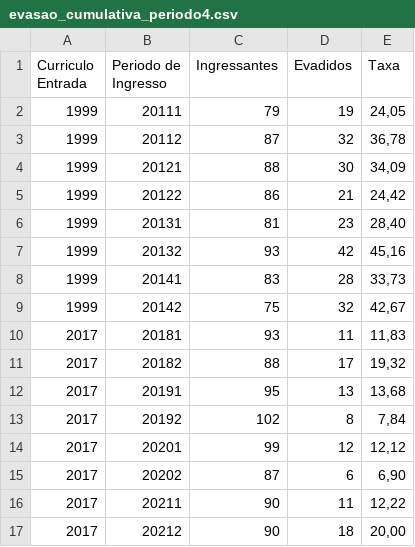
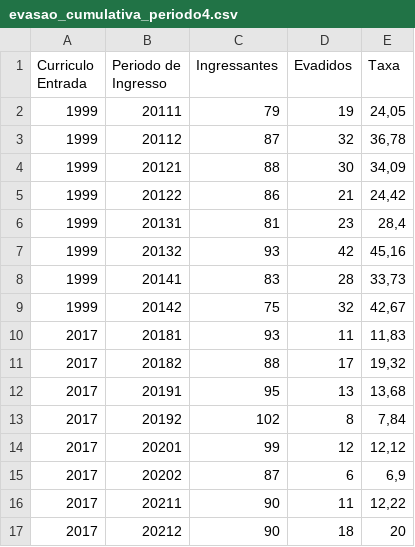
Before and after one commit to DiegoKazadi/ufcg-evasao-impacto-curriculo, a CSV file: Dados_Script_Usados/resultados/tabelas/Evasao cumulativa/evasao_cumulativa_periodo4.csv, drawn as a sheet; the diff names each change by its address in the sheet, - before the commit and + after, or states it on an @@ line.

```diff
--- a/Dados_Script_Usados/resultados/tabelas/Evasao cumulativa/evasao_cumulativa_periodo4.csv
+++ b/Dados_Script_Usados/resultados/tabelas/Evasao cumulativa/evasao_cumulativa_periodo4.csv
-E6 (Taxa): 28,40
+E6 (Taxa): 28,4
-E15 (Taxa): 6,90
+E15 (Taxa): 6,9
-E17 (Taxa): 20,00
+E17 (Taxa): 20
```
Also changed, not shown: Dados_Script_Usados/resultados/tabelas/Evasao cumulativa/evasao_cumulativa_periodo1.csv, Dados_Script_Usados/resultados/tabelas/Evasao cumulativa/evasao_cumulativa_periodo2.csv, 48 other files.
